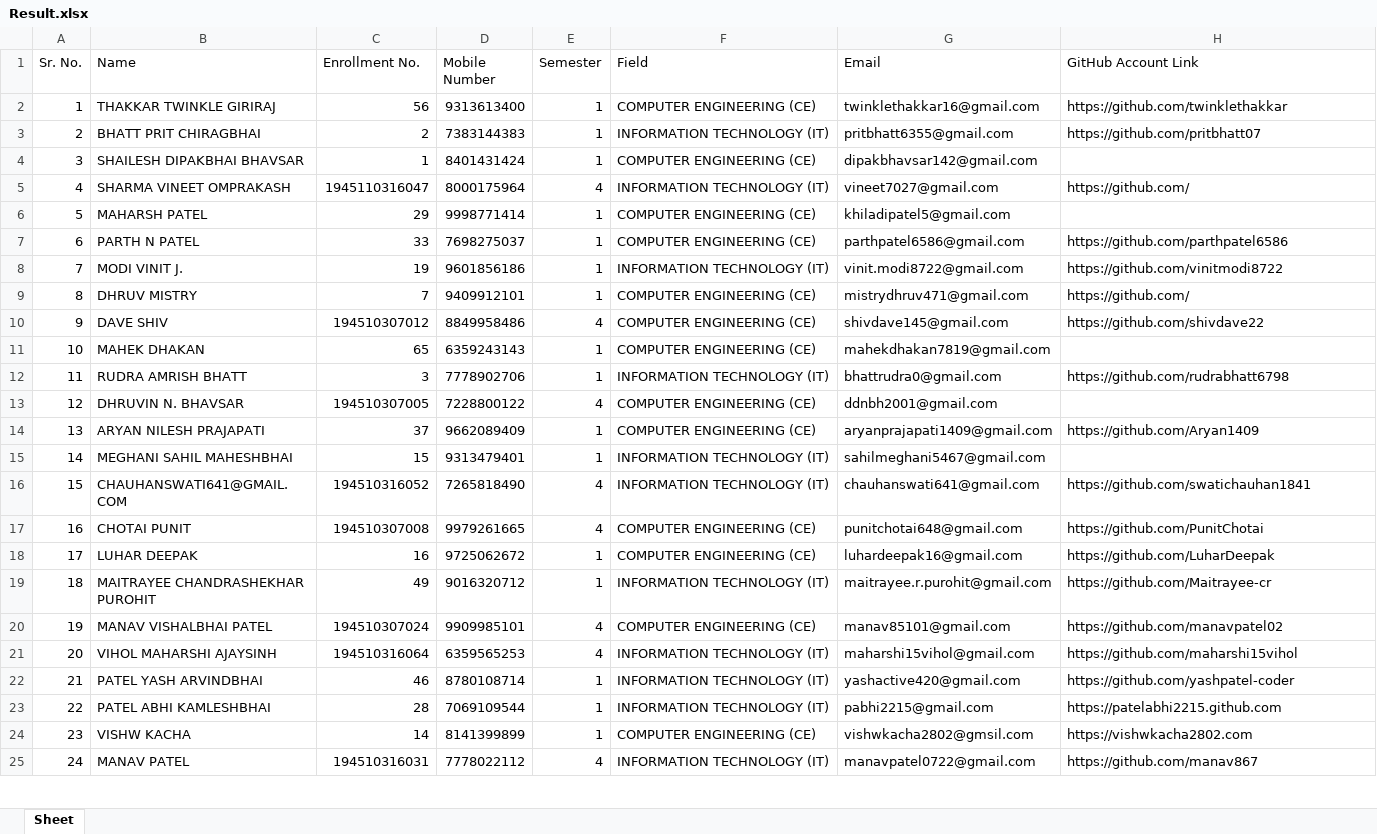
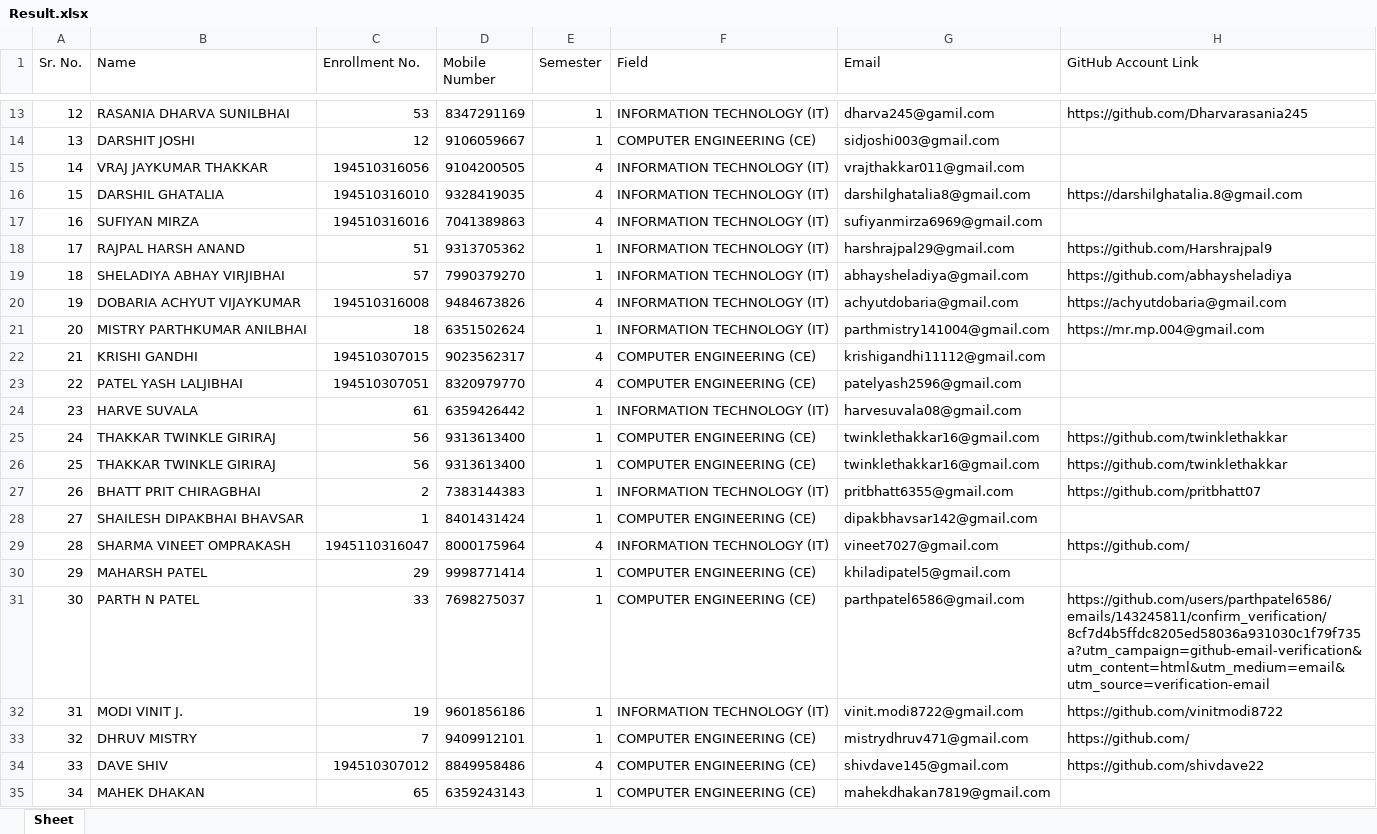
Before and after one commit to AnshPatel1/SortCSVForSlackInvite, an Excel workbook: Result.xlsx, sheet Sheet, drawn as a sheet; only a part is shown, gaps mark what is left out; the shorter side is filled out with more unchanged rows; values as stored, in another font and other column widths than the file's, no cell formats; addresses are those after the commit; the diff covers the shown part only; the diff names each change by its address in the sheet, - before the commit and + after, or states it on an @@ line.

Commit message:
Updated result with latest form data

```diff
--- a/Result.xlsx (sheet Sheet)
+++ b/Result.xlsx (sheet Sheet)
+row 13: 12 | RASANIA DHARVA SUNILBHAI | 53 | 8347291169 | 1 | INFORMATION TECHNOLOGY (IT) | dharva245@gamil.com | https://github.com/Dharvarasania245
+row 14: 13 | DARSHIT JOSHI | 12 | 9106059667 | 1 | COMPUTER ENGINEERING (CE) | sidjoshi003@gmail.com
+row 15: 14 | VRAJ JAYKUMAR THAKKAR | 194510316056 | 9104200505 | 4 | INFORMATION TECHNOLOGY (IT) | vrajthakkar011@gmail.com
+row 16: 15 | DARSHIL GHATALIA | 194510316010 | 9328419035 | 4 | INFORMATION TECHNOLOGY (IT) | darshilghatalia8@gmail.com | https://darshilghatalia.8@gmail.com
+row 17: 16 | SUFIYAN MIRZA | 194510316016 | 7041389863 | 4 | INFORMATION TECHNOLOGY (IT) | sufiyanmirza6969@gmail.com
+row 18: 17 | RAJPAL HARSH ANAND | 51 | 9313705362 | 1 | INFORMATION TECHNOLOGY (IT) | harshrajpal29@gmail.com | https://github.com/Harshrajpal9
+row 19: 18 | SHELADIYA ABHAY VIRJIBHAI | 57 | 7990379270 | 1 | INFORMATION TECHNOLOGY (IT) | abhaysheladiya@gmail.com | https://github.com/abhaysheladiya
+row 20: 19 | DOBARIA ACHYUT VIJAYKUMAR | 194510316008 | 9484673826 | 4 | INFORMATION TECHNOLOGY (IT) | achyutdobaria@gmail.com | https://achyutdobaria@gmail.com
+row 21: 20 | MISTRY PARTHKUMAR ANILBHAI | 18 | 6351502624 | 1 | INFORMATION TECHNOLOGY (IT) | parthmistry141004@gmail.com | https://mr.mp.004@gmail.com
+row 22: 21 | KRISHI GANDHI | 194510307015 | 9023562317 | 4 | COMPUTER ENGINEERING (CE) | krishigandhi11112@gmail.com
+row 23: 22 | PATEL YASH LALJIBHAI | 194510307051 | 8320979770 | 4 | COMPUTER ENGINEERING (CE) | patelyash2596@gmail.com
+row 24: 23 | HARVE SUVALA | 61 | 6359426442 | 1 | INFORMATION TECHNOLOGY (IT) | harvesuvala08@gmail.com
+row 25: 24 | THAKKAR TWINKLE GIRIRAJ | 56 | 9313613400 | 1 | COMPUTER ENGINEERING (CE) | twinklethakkar16@gmail.com | https://github.com/twinklethakkar
@@ column A (Sr. No.) renumbered from row 26 down @@
-H31 (GitHub Account Link): https://github.com/parthpatel6586
+H31 (GitHub Account Link): https://github.com/users/parthpatel6586/emails/143245811/confirm_verification/8cf7d4b5ffdc8205ed58036a931030c1f79f735a?utm_campaign=github-email-verification&utm_content=html&utm_medium=email&utm_source=verification-email
```
Also changed, not shown: 14 added rows and 6 edited cells elsewhere in this sheet, cell formats, 2 other files.
